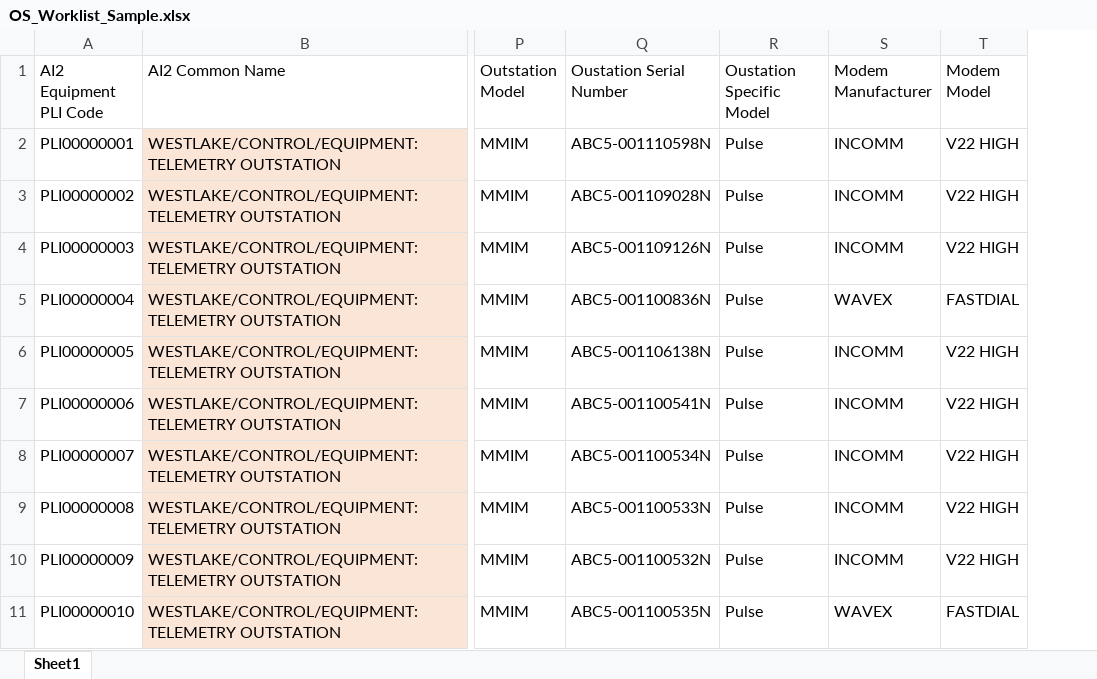
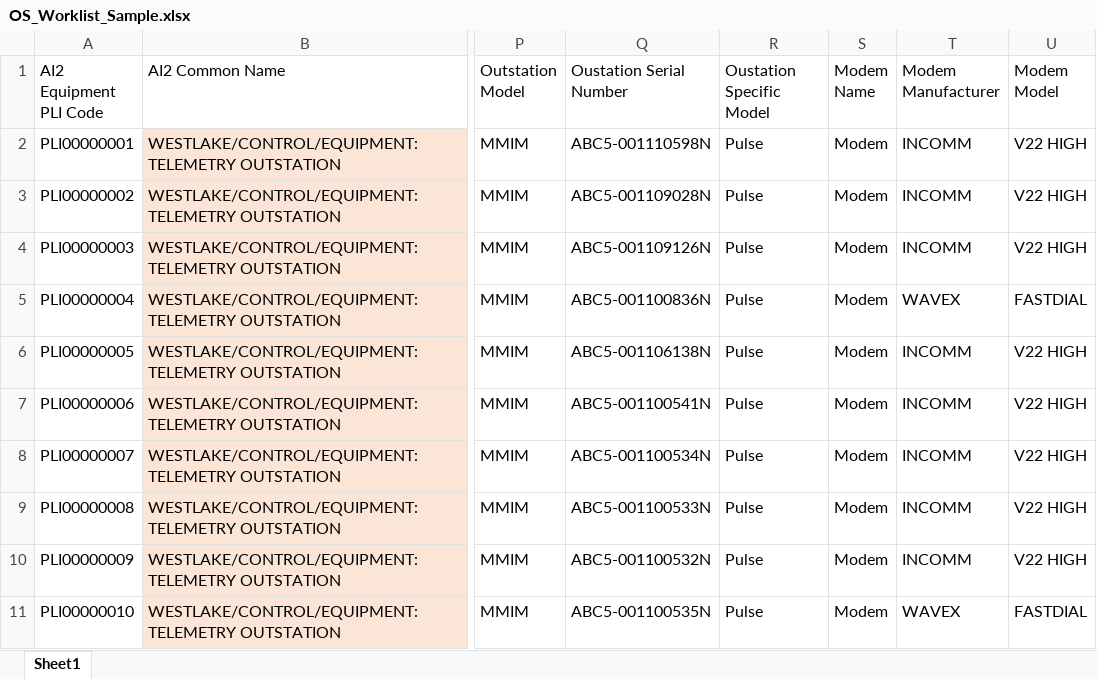
Before and after one commit to stephentetley/asset-patch, an Excel workbook: OutstationPatcher/excel-sample/OS_Worklist_Sample.xlsx, sheet Sheet1, drawn as a sheet; only a part is shown, gaps mark what is left out; values as stored, in another font and other column widths than the file's, no borders; the diff names each change by its address in the sheet, - before the commit and + after, or states it on an @@ line.

Commit message:
Phase 1 now emits an equipment list. This is helpful for mocking Phase2 data. Work adding modem to the Outstation template.

```diff
--- a/OutstationPatcher/excel-sample/OS_Worklist_Sample.xlsx (sheet Sheet1)
+++ b/OutstationPatcher/excel-sample/OS_Worklist_Sample.xlsx (sheet Sheet1)
+column S (Modem Name), rows 2-11: all Modem
```
Also changed, not shown: 6 other files.
